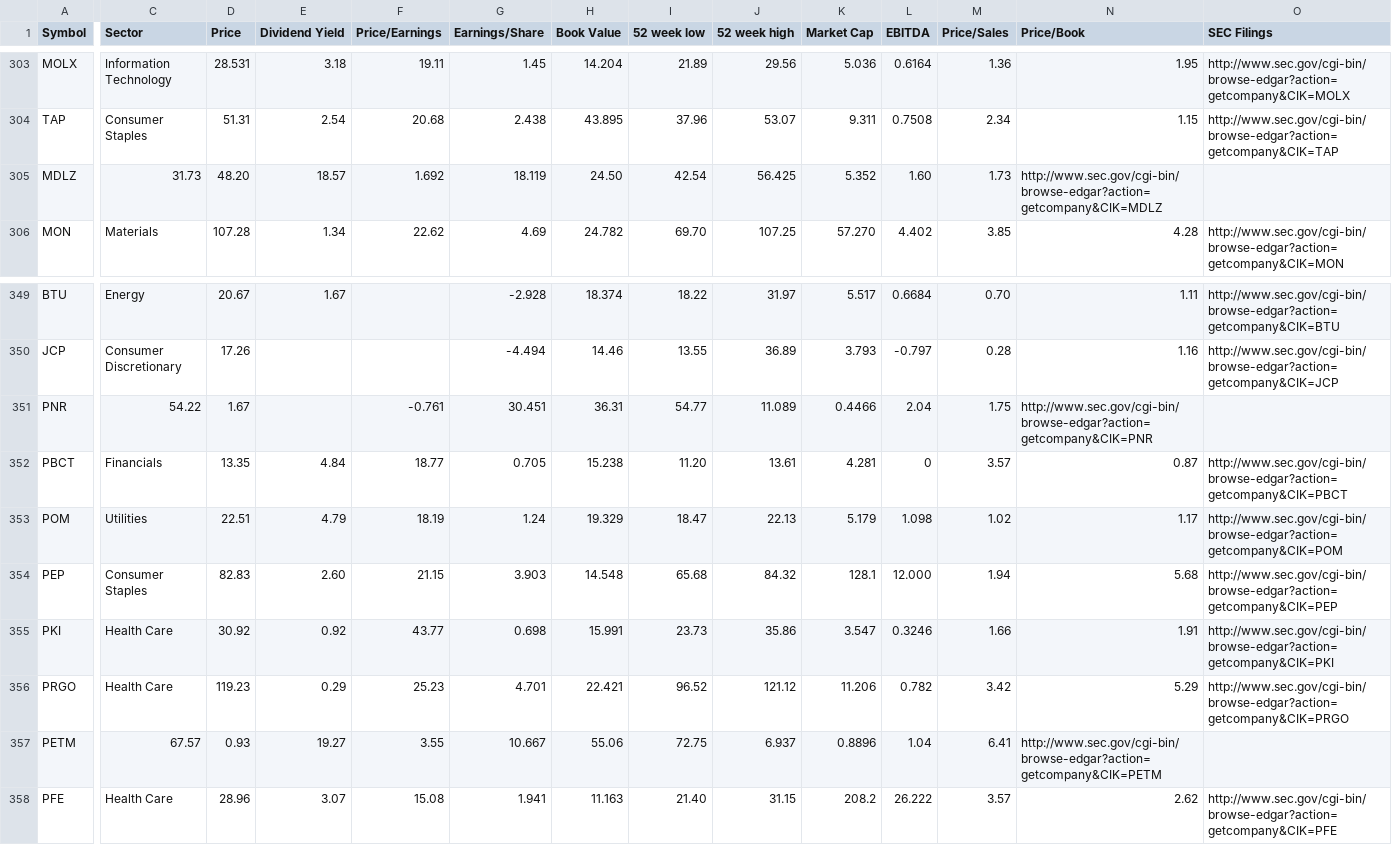
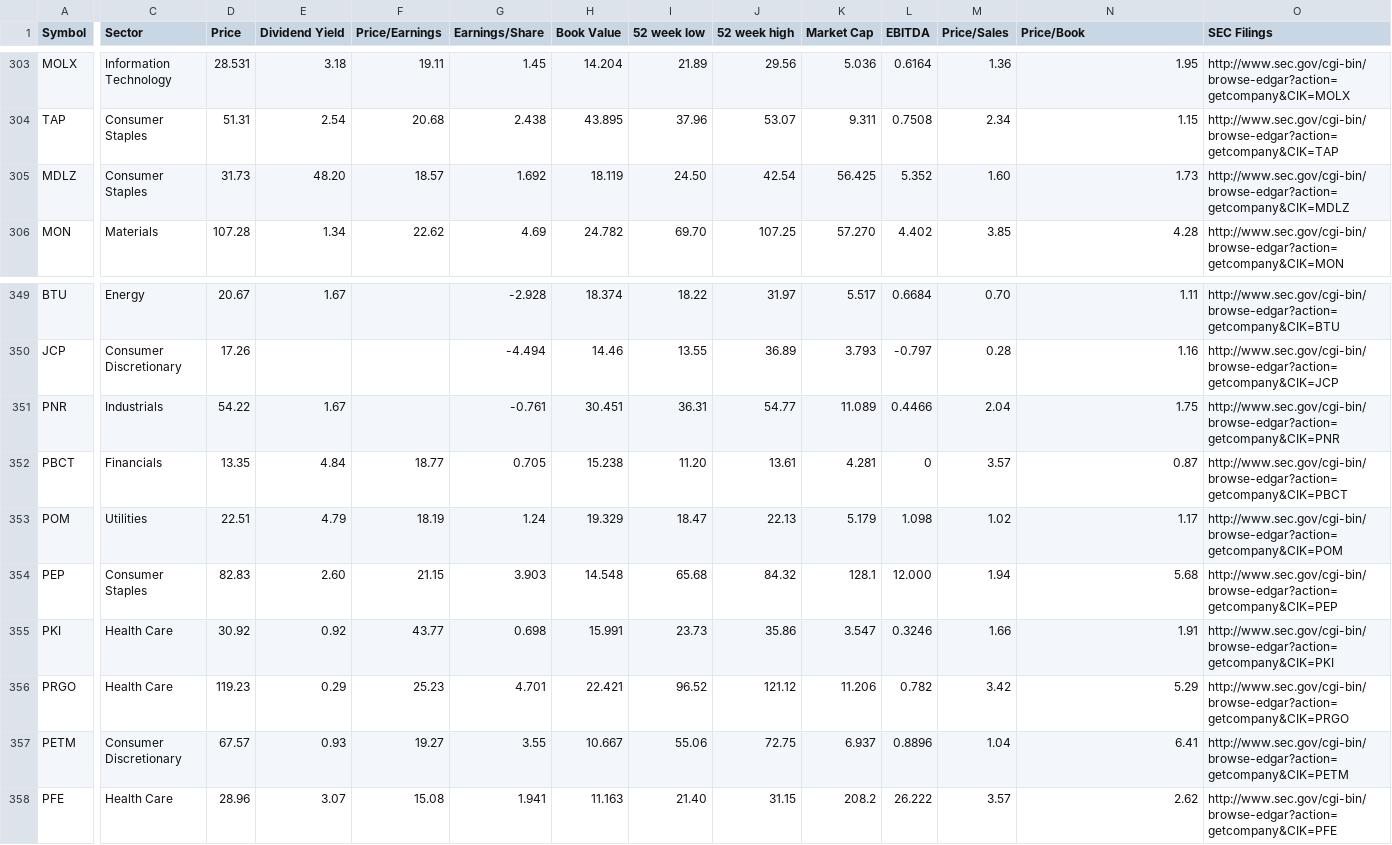
Before and after one commit to datasets/s-and-p-500-companies, a CSV file: data/constituents-financials.csv, drawn as a sheet; only a part is shown, gaps mark what is left out; the diff covers the shown part only; the diff names each change by its address in the sheet, - before the commit and + after, or states it on an @@ line.

Commit message:
[data/constituents-financials][s]: update financials with sectors and correct lookups for b shares.

```diff
--- a/data/constituents-financials.csv
+++ b/data/constituents-financials.csv
-C305 (Sector): 31.73
+C305 (Sector): Consumer Staples
-D305 (Price): 48.20
+D305 (Price): 31.73
-E305 (Dividend Yield): 18.57
+E305 (Dividend Yield): 48.20
-F305 (Price/Earnings): 1.692
+F305 (Price/Earnings): 18.57
-G305 (Earnings/Share): 18.119
+G305 (Earnings/Share): 1.692
-H305 (Book Value): 24.50
+H305 (Book Value): 18.119
-I305 (52 week low): 42.54
+I305 (52 week low): 24.50
-J305 (52 week high): 56.425
+J305 (52 week high): 42.54
-K305 (Market Cap): 5.352
+K305 (Market Cap): 56.425
-L305 (EBITDA): 1.60
+L305 (EBITDA): 5.352
-M305 (Price/Sales): 1.73
+M305 (Price/Sales): 1.60
-N305 (Price/Book): http://www.sec.gov/cgi-bin/browse-edgar?action=getcompany&CIK=MDLZ
+N305 (Price/Book): 1.73
-O305 (SEC Filings): (empty)
+O305 (SEC Filings): http://www.sec.gov/cgi-bin/browse-edgar?action=getcompany&CIK=MDLZ
-C351 (Sector): 54.22
+C351 (Sector): Industrials
-D351 (Price): 1.67
+D351 (Price): 54.22
-E351 (Dividend Yield): (empty)
+E351 (Dividend Yield): 1.67
-F351 (Price/Earnings): -0.761
+F351 (Price/Earnings): (empty)
-G351 (Earnings/Share): 30.451
+G351 (Earnings/Share): -0.761
-H351 (Book Value): 36.31
+H351 (Book Value): 30.451
-I351 (52 week low): 54.77
+I351 (52 week low): 36.31
-J351 (52 week high): 11.089
+J351 (52 week high): 54.77
-K351 (Market Cap): 0.4466
+K351 (Market Cap): 11.089
-L351 (EBITDA): 2.04
+L351 (EBITDA): 0.4466
-M351 (Price/Sales): 1.75
+M351 (Price/Sales): 2.04
-N351 (Price/Book): http://www.sec.gov/cgi-bin/browse-edgar?action=getcompany&CIK=PNR
+N351 (Price/Book): 1.75
-O351 (SEC Filings): (empty)
+O351 (SEC Filings): http://www.sec.gov/cgi-bin/browse-edgar?action=getcompany&CIK=PNR
-C357 (Sector): 67.57
+C357 (Sector): Consumer Discretionary
-D357 (Price): 0.93
+D357 (Price): 67.57
-E357 (Dividend Yield): 19.27
+E357 (Dividend Yield): 0.93
-F357 (Price/Earnings): 3.55
+F357 (Price/Earnings): 19.27
-G357 (Earnings/Share): 10.667
+G357 (Earnings/Share): 3.55
-H357 (Book Value): 55.06
+H357 (Book Value): 10.667
-I357 (52 week low): 72.75
+I357 (52 week low): 55.06
-J357 (52 week high): 6.937
+J357 (52 week high): 72.75
-K357 (Market Cap): 0.8896
+K357 (Market Cap): 6.937
-L357 (EBITDA): 1.04
+L357 (EBITDA): 0.8896
-M357 (Price/Sales): 6.41
+M357 (Price/Sales): 1.04
-N357 (Price/Book): http://www.sec.gov/cgi-bin/browse-edgar?action=getcompany&CIK=PETM
+N357 (Price/Book): 6.41
-O357 (SEC Filings): (empty)
+O357 (SEC Filings): http://www.sec.gov/cgi-bin/browse-edgar?action=getcompany&CIK=PETM
```
Also changed, not shown: 2 added rows, 2 removed rows and 117 edited cells elsewhere in this file.
